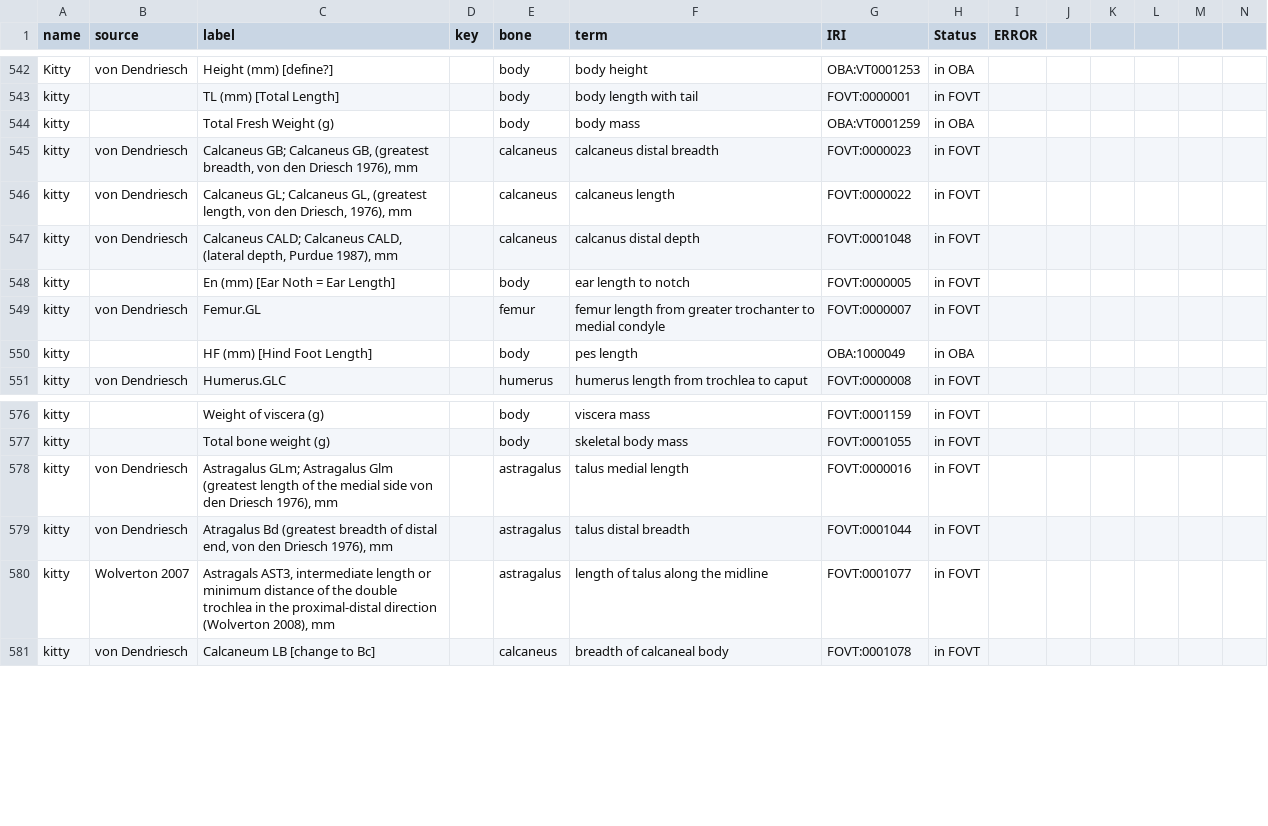
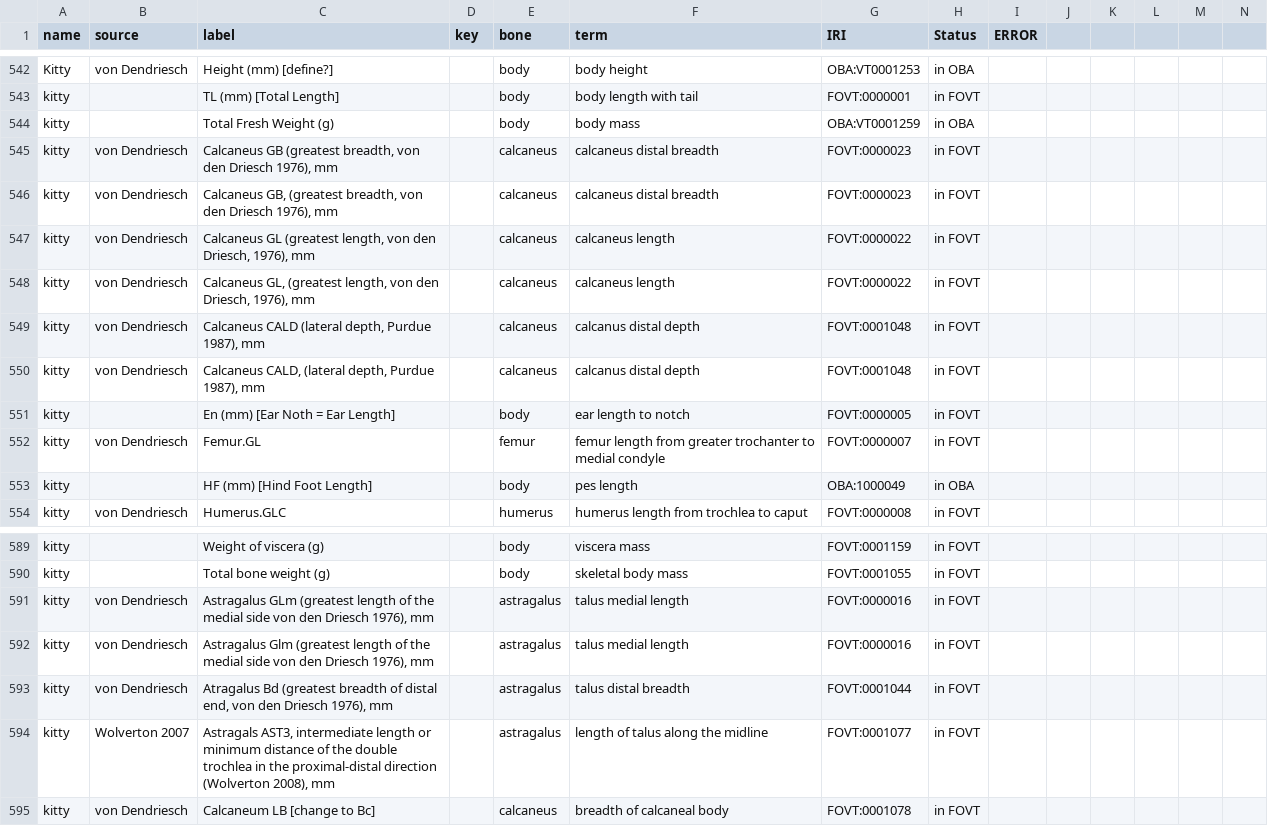
Before and after one commit to futres/fovt-data-mapping, a CSV file: Mapping Files/ontology_codeBook.csv, drawn as a sheet; only a part is shown, gaps mark what is left out; addresses are those after the commit; rows hold the shown columns only; the diff covers the shown part only; the diff names each change by its address in the sheet, - before the commit and + after, or states it on an @@ line.

Commit message:
adjusted kitty columns

```diff
--- a/Mapping Files/ontology_codeBook.csv
+++ b/Mapping Files/ontology_codeBook.csv
+row 545: kitty | von Dendriesch | Calcaneus GB (greatest breadth, von den Driesch 1976), mm |  | calcaneus | calcaneus distal breadth | FOVT:0000023 | in FOVT
-C546 (label): Calcaneus GB; Calcaneus GB, (greatest…
+C546 (label): Calcaneus GB, (greatest…
+row 547: kitty | von Dendriesch | Calcaneus GL (greatest length, von den Driesch, 1976), mm |  | calcaneus | calcaneus length | FOVT:0000022 | in FOVT
-C548 (label): Calcaneus GL; Calcaneus GL, (greatest…
+C548 (label): Calcaneus GL, (greatest…
+row 549: kitty | von Dendriesch | Calcaneus CALD (lateral depth, Purdue 1987), mm |  | calcaneus | calcanus distal depth | FOVT:0001048 | in FOVT
-C550 (label): Calcaneus CALD; Calcaneus CALD, (lateral…
+C550 (label): Calcaneus CALD, (lateral…
-C591 (label): Astragalus GLm; Astragalus Glm (greatest length…
+C591 (label): Astragalus GLm (greatest length…
+row 592: kitty | von Dendriesch | Astragalus Glm (greatest length of the medial side von den Driesch 1976), mm |  | astragalus | talus medial length | FOVT:0000016 | in FOVT
```
Also changed, not shown: 10 added rows and 10 edited cells elsewhere in this file.
